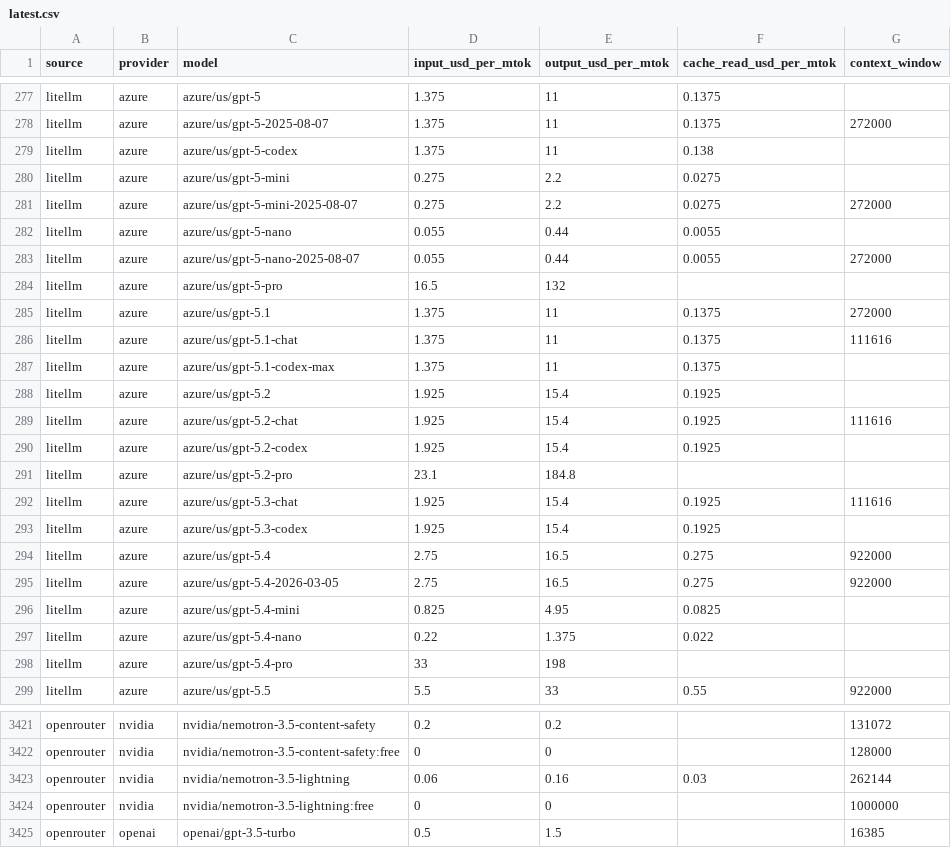
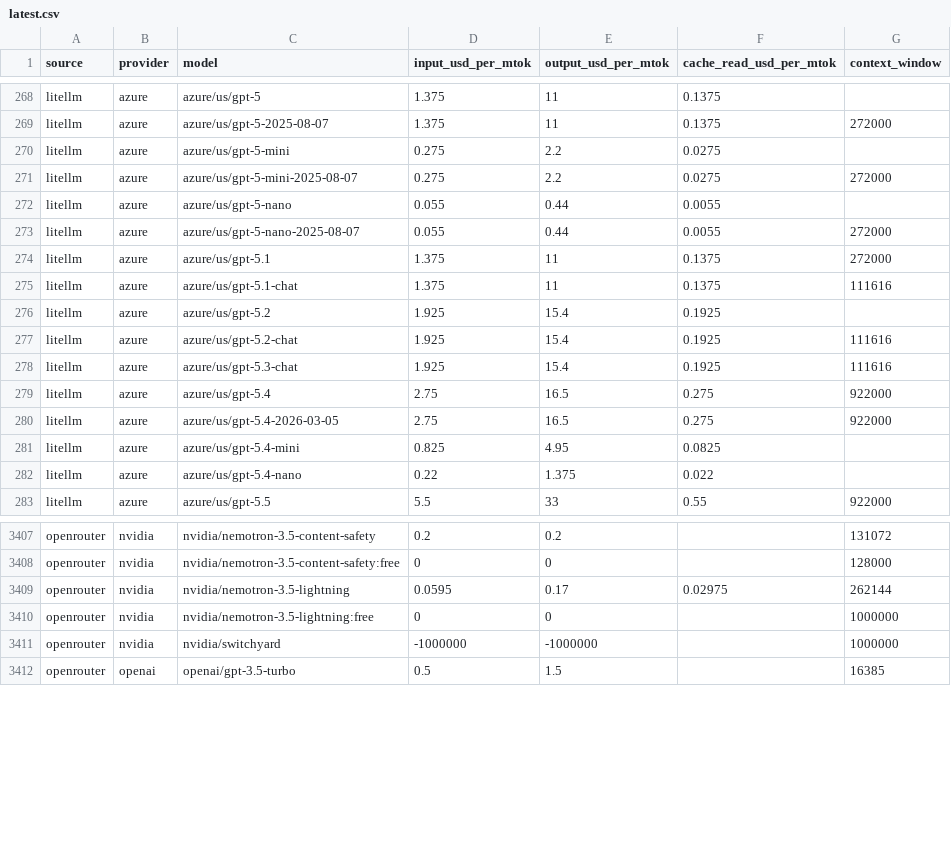
Before and after one commit to sophie-nguyenthuthuy/llm-pricing-history, a CSV file: data/latest.csv, drawn as a sheet; only a part is shown, gaps mark what is left out; the diff covers the shown part only.

```diff
--- a/data/latest.csv
+++ b/data/latest.csv
@@ -278,3 +269,2 @@ litellm,azure,azure/us/gpt-5,1.375,11,0.1375,
 litellm,azure,azure/us/gpt-5-2025-08-07,1.375,11,0.1375,272000
-litellm,azure,azure/us/gpt-5-codex,1.375,11,0.138,
 litellm,azure,azure/us/gpt-5-mini,0.275,2.2,0.0275,
@@ -283,12 +273,7 @@ litellm,azure,azure/us/gpt-5-nano,0.055,0.44,0.0055,
 litellm,azure,azure/us/gpt-5-nano-2025-08-07,0.055,0.44,0.0055,272000
-litellm,azure,azure/us/gpt-5-pro,16.5,132,,
 litellm,azure,azure/us/gpt-5.1,1.375,11,0.1375,272000
 litellm,azure,azure/us/gpt-5.1-chat,1.375,11,0.1375,111616
-litellm,azure,azure/us/gpt-5.1-codex-max,1.375,11,0.1375,
 litellm,azure,azure/us/gpt-5.2,1.925,15.4,0.1925,
 litellm,azure,azure/us/gpt-5.2-chat,1.925,15.4,0.1925,111616
-litellm,azure,azure/us/gpt-5.2-codex,1.925,15.4,0.1925,
-litellm,azure,azure/us/gpt-5.2-pro,23.1,184.8,,
 litellm,azure,azure/us/gpt-5.3-chat,1.925,15.4,0.1925,111616
-litellm,azure,azure/us/gpt-5.3-codex,1.925,15.4,0.1925,
 litellm,azure,azure/us/gpt-5.4,2.75,16.5,0.275,922000
@@ -297,3 +282,2 @@ litellm,azure,azure/us/gpt-5.4-mini,0.825,4.95,0.0825,
 litellm,azure,azure/us/gpt-5.4-nano,0.22,1.375,0.022,
-litellm,azure,azure/us/gpt-5.4-pro,33,198,,
 litellm,azure,azure/us/gpt-5.5,5.5,33,0.55,922000
@@ -3422,4 +3408,5 @@ openrouter,nvidia,nvidia/nemotron-3.5-content-safety,0.2,0.2,,131072
 openrouter,nvidia,nvidia/nemotron-3.5-content-safety:free,0,0,,128000
-openrouter,nvidia,nvidia/nemotron-3.5-lightning,0.06,0.16,0.03,262144
+openrouter,nvidia,nvidia/nemotron-3.5-lightning,0.0595,0.17,0.02975,262144
 openrouter,nvidia,nvidia/nemotron-3.5-lightning:free,0,0,,1000000
+openrouter,nvidia,nvidia/switchyard,-1000000,-1000000,,1000000
 openrouter,openai,openai/gpt-3.5-turbo,0.5,1.5,,16385
```
Also changed, not shown: 2 added rows, 9 removed rows and 85 edited cells elsewhere in this file, 1 other file.
